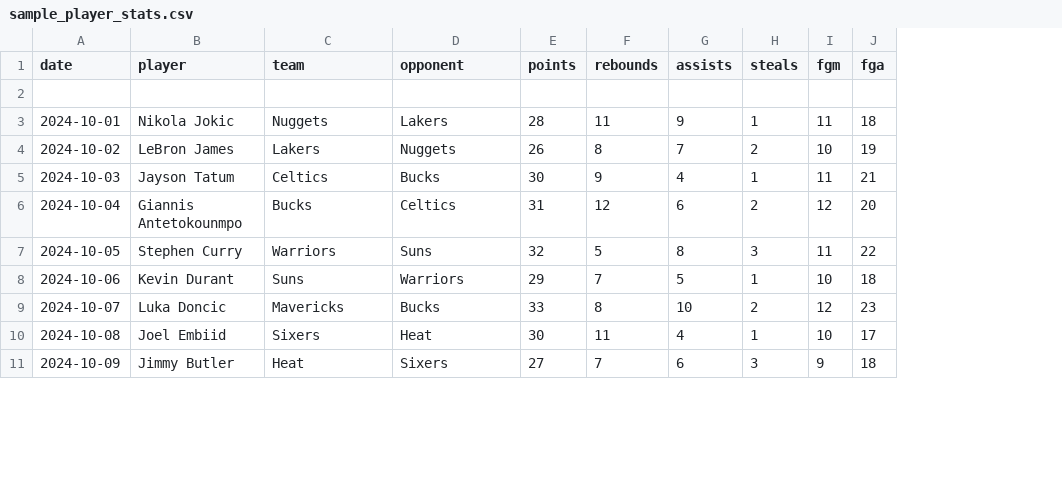
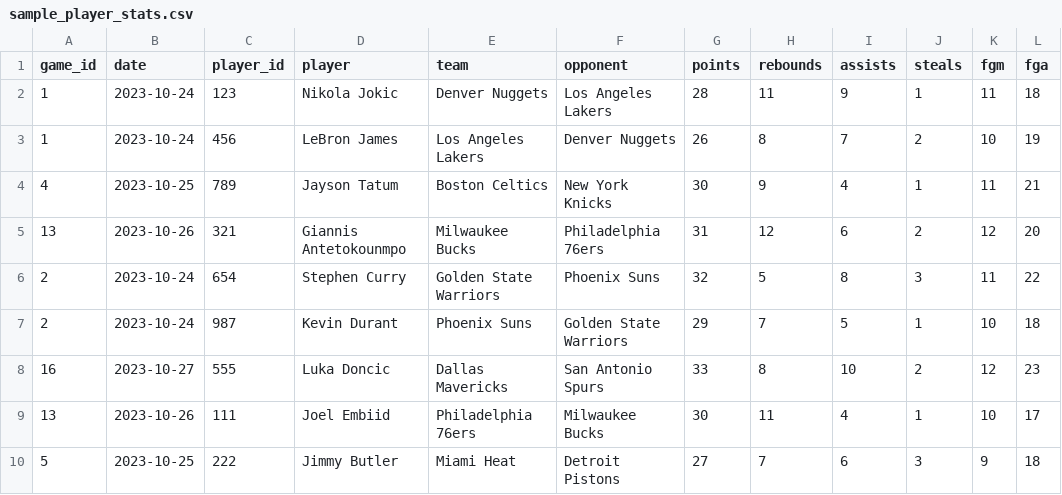
Before and after one commit to NinjagoJaden1/PersonalProjects, a CSV file: nba_betting_app/data/sample_player_stats.csv, drawn as a sheet; only a part is shown; removed rows and columns are numbered as before the commit, all else as after; rows hold the shown columns only; the diff covers the shown part only; the diff names each change by its address in the sheet, - before the commit and + after, or states it on an @@ line.

Commit message:
Fetch full season games and stats

```diff
--- a/nba_betting_app/data/sample_player_stats.csv
+++ b/nba_betting_app/data/sample_player_stats.csv
+column A (game_id), rows 2-10: 1 | 1 | 4 | 13 | 2 | 2 | 16 | 13 | 5
+column C (player_id), rows 2-10: 123 | 456 | 789 | 321 | 654 | 987 | 555 | 111 | 222
-row 2: (empty)
-B2 (date): 2024-10-01
+B2 (date): 2023-10-24
-E2 (team): Nuggets
+E2 (team): Denver Nuggets
-F2 (opponent): Lakers
+F2 (opponent): Los Angeles Lakers
-B3 (date): 2024-10-02
+B3 (date): 2023-10-24
-E3 (team): Lakers
+E3 (team): Los Angeles Lakers
-F3 (opponent): Nuggets
+F3 (opponent): Denver Nuggets
-B4 (date): 2024-10-03
+B4 (date): 2023-10-25
-E4 (team): Celtics
+E4 (team): Boston Celtics
-F4 (opponent): Bucks
+F4 (opponent): New York Knicks
-B5 (date): 2024-10-04
+B5 (date): 2023-10-26
-E5 (team): Bucks
+E5 (team): Milwaukee Bucks
-F5 (opponent): Celtics
+F5 (opponent): Philadelphia 76ers
-B6 (date): 2024-10-05
+B6 (date): 2023-10-24
-E6 (team): Warriors
+E6 (team): Golden State Warriors
-F6 (opponent): Suns
+F6 (opponent): Phoenix Suns
-B7 (date): 2024-10-06
+B7 (date): 2023-10-24
-E7 (team): Suns
+E7 (team): Phoenix Suns
-F7 (opponent): Warriors
+F7 (opponent): Golden State Warriors
-B8 (date): 2024-10-07
+B8 (date): 2023-10-27
-E8 (team): Mavericks
+E8 (team): Dallas Mavericks
-F8 (opponent): Bucks
+F8 (opponent): San Antonio Spurs
-B9 (date): 2024-10-08
+B9 (date): 2023-10-26
-E9 (team): Sixers
+E9 (team): Philadelphia 76ers
-F9 (opponent): Heat
+F9 (opponent): Milwaukee Bucks
-B10 (date): 2024-10-09
+B10 (date): 2023-10-25
-E10 (team): Heat
+E10 (team): Miami Heat
-F10 (opponent): Sixers
+F10 (opponent): Detroit Pistons
```
Also changed, not shown: 11 removed rows and 3 edited cells elsewhere in this file, 9 other files.
